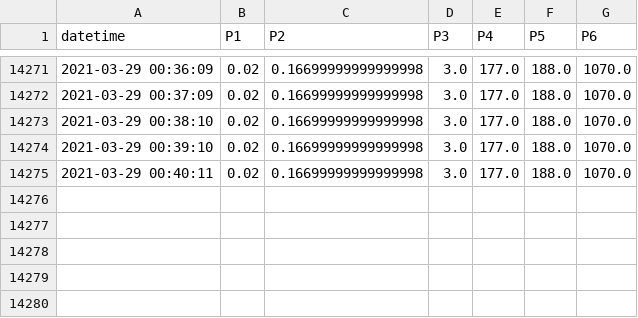
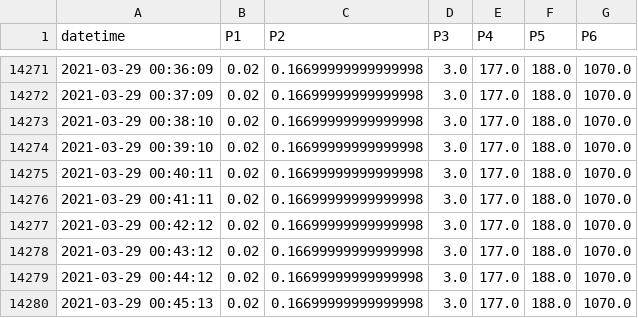
Before and after one commit to SciGEsN/SRC067, a CSV file: data/P.csv, drawn as a sheet; only a part is shown, gaps mark what is left out; the diff names each change by its address in the sheet, - before the commit and + after, or states it on an @@ line.

```diff
--- a/data/P.csv
+++ b/data/P.csv
+row 14276: 2021-03-29 00:41:11 | 0.02 | 0.16699999999999998 | 3.0 | 177.0 | 188.0 | 1070.0
+row 14277: 2021-03-29 00:42:12 | 0.02 | 0.16699999999999998 | 3.0 | 177.0 | 188.0 | 1070.0
+row 14278: 2021-03-29 00:43:12 | 0.02 | 0.16699999999999998 | 3.0 | 177.0 | 188.0 | 1070.0
+row 14279: 2021-03-29 00:44:12 | 0.02 | 0.16699999999999998 | 3.0 | 177.0 | 188.0 | 1070.0
+row 14280: 2021-03-29 00:45:13 | 0.02 | 0.16699999999999998 | 3.0 | 177.0 | 188.0 | 1070.0
```
Also changed, not shown: data/T1.csv, data/T2.csv, 8 other files.
